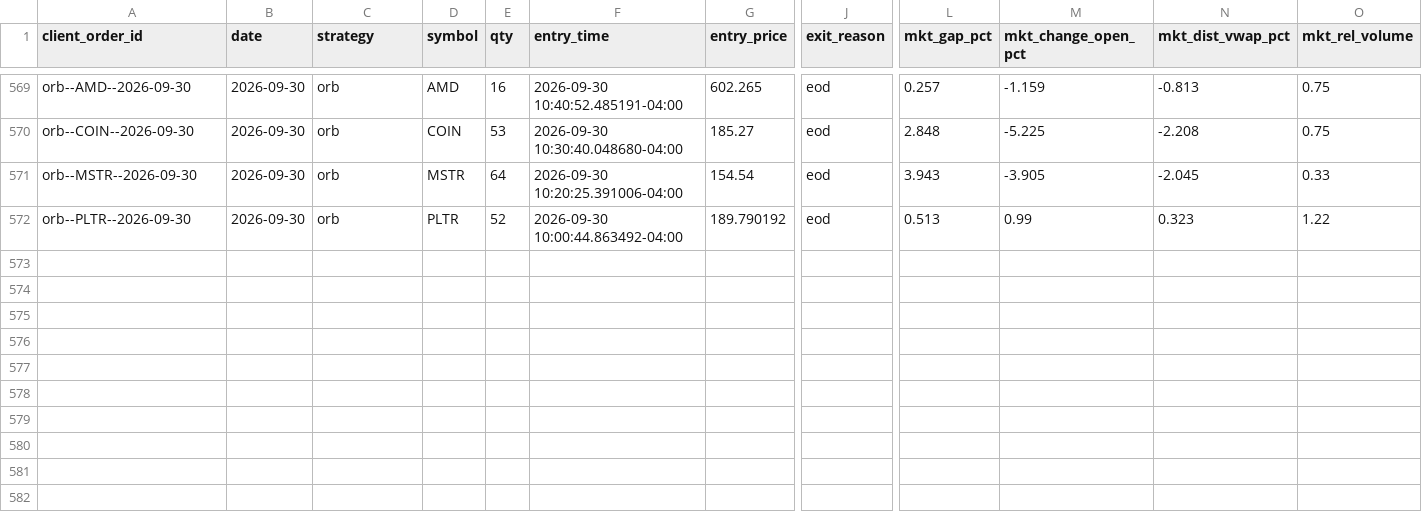
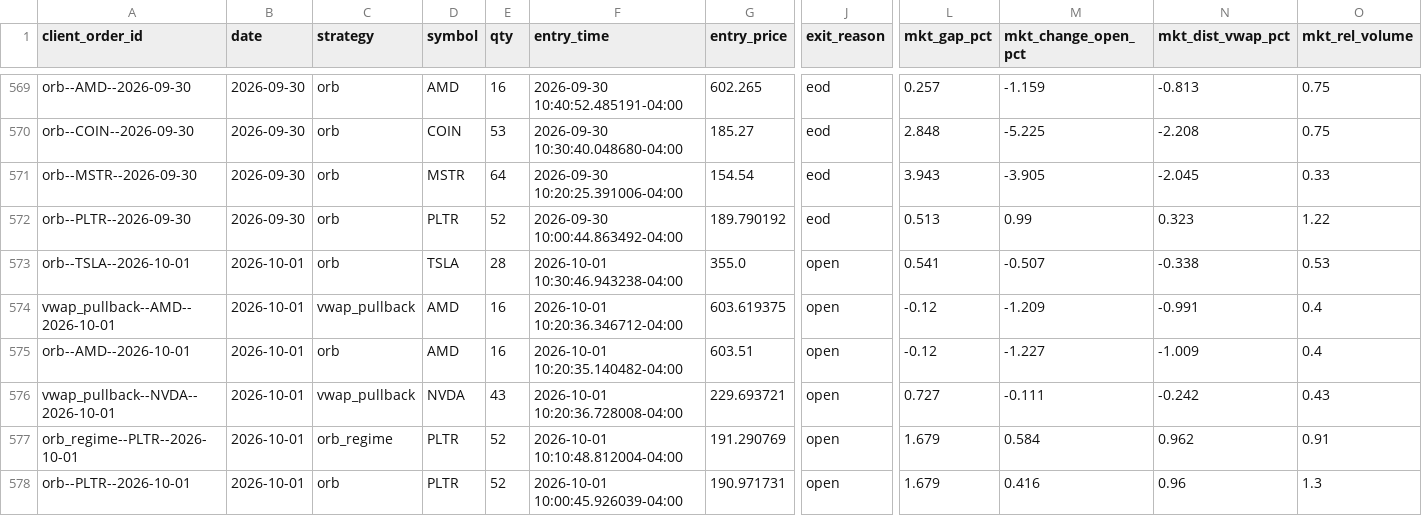
Before and after one commit to CollinChris/trading-strategy-lab, a CSV file: results/paper_journal.csv, drawn as a sheet; only a part is shown, gaps mark what is left out; rows hold the shown columns only; the diff names each change by its address in the sheet, - before the commit and + after, or states it on an @@ line.

```diff
--- a/results/paper_journal.csv
+++ b/results/paper_journal.csv
+row 573: orb--TSLA--2026-10-01 | 2026-10-01 | orb | TSLA | 28 | 2026-10-01 10:30:46.943238-04:00 | 355.0 | open | 0.541 | -0.507 | -0.338 | 0.53
+row 574: vwap_pullback--AMD--2026-10-01 | 2026-10-01 | vwap_pullback | AMD | 16 | 2026-10-01 10:20:36.346712-04:00 | 603.619375 | open | -0.12 | -1.209 | -0.991 | 0.4
+row 575: orb--AMD--2026-10-01 | 2026-10-01 | orb | AMD | 16 | 2026-10-01 10:20:35.140482-04:00 | 603.51 | open | -0.12 | -1.227 | -1.009 | 0.4
+row 576: vwap_pullback--NVDA--2026-10-01 | 2026-10-01 | vwap_pullback | NVDA | 43 | 2026-10-01 10:20:36.728008-04:00 | 229.693721 | open | 0.727 | -0.111 | -0.242 | 0.43
+row 577: orb_regime--PLTR--2026-10-01 | 2026-10-01 | orb_regime | PLTR | 52 | 2026-10-01 10:10:48.812004-04:00 | 191.290769 | open | 1.679 | 0.584 | 0.962 | 0.91
+row 578: orb--PLTR--2026-10-01 | 2026-10-01 | orb | PLTR | 52 | 2026-10-01 10:00:45.926039-04:00 | 190.971731 | open | 1.679 | 0.416 | 0.96 | 1.3
```
